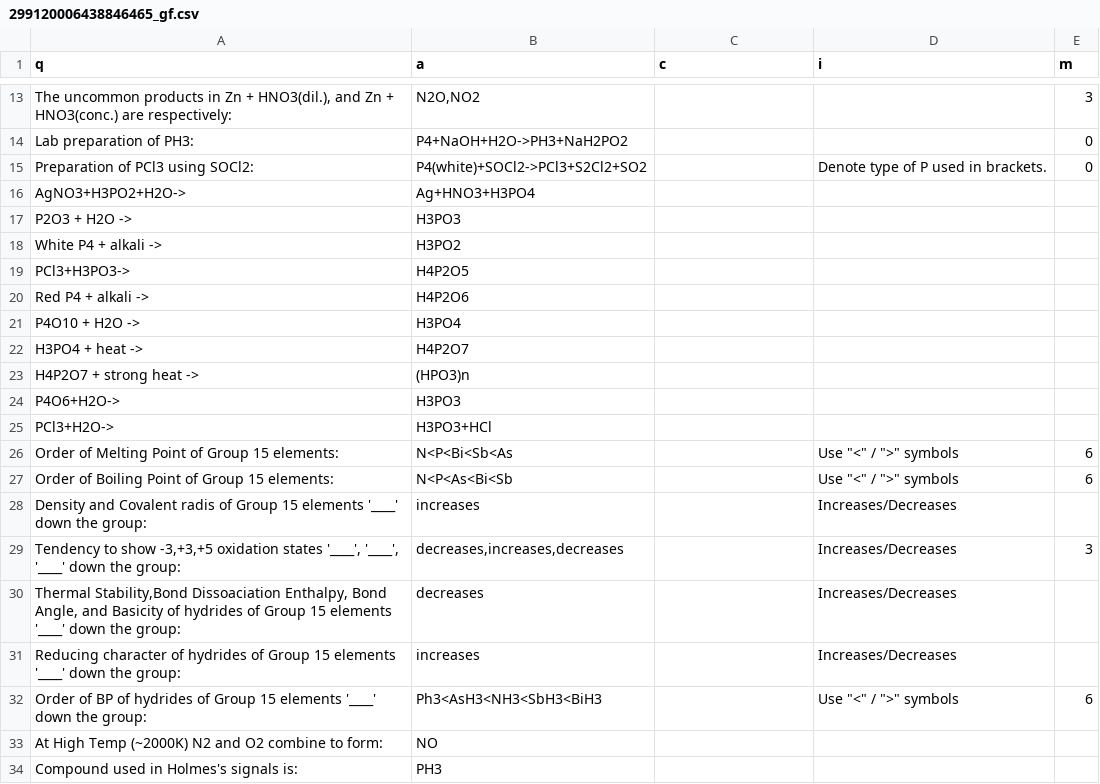
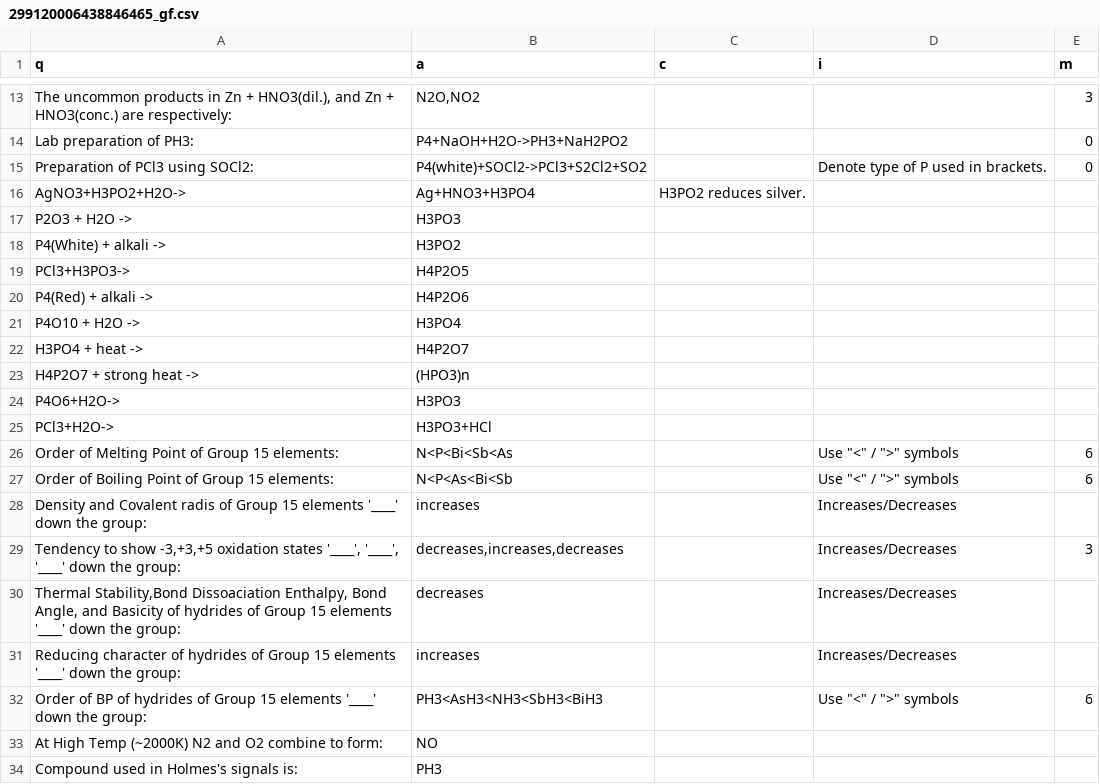
Before and after one commit to RishiNandha/Kossel, a CSV file: Decks/299120006438846465_gf.csv, drawn as a sheet; only a part is shown, gaps mark what is left out.

```diff
--- a/Decks/299120006438846465_gf.csv
+++ b/Decks/299120006438846465_gf.csv
@@ -15,7 +15,7 @@ Lab preparation of PH3:,P4+NaOH+H2O->PH3+NaH2PO2,,,0,,,,,,,,,,,,,,,,,,,,,,,,,,,,
 Preparation of PCl3 using SOCl2:,P4(white)+SOCl2->PCl3+S2Cl2+SO2,,Denote type of P used in brackets.,0,,,,,,,,,,,,,,,,,,,,,,,,,,,,,,,,,,,,,,,,,,,,,,,
-AgNO3+H3PO2+H2O->,Ag+HNO3+H3PO4,,,,,,,,,,,,,,,,,,,,,,,,,,,,,,,,,,,,,,,,,,,,,,,,,,
+AgNO3+H3PO2+H2O->,Ag+HNO3+H3PO4,H3PO2 reduces silver.,,,,,,,,,,,,,,,,,,,,,,,,,,,,,,,,,,,,,,,,,,,,,,,,,
 P2O3 + H2O ->,H3PO3,,,,,,,,,,,,,,,,,,,,,,,,,,,,,,,,,,,,,,,,,,,,,,,,,,
-White P4 + alkali -> ,H3PO2,,,,,,,,,,,,,,,,,,,,,,,,,,,,,,,,,,,,,,,,,,,,,,,,,,
+P4(White) + alkali -> ,H3PO2,,,,,,,,,,,,,,,,,,,,,,,,,,,,,,,,,,,,,,,,,,,,,,,,,,
 PCl3+H3PO3->,H4P2O5,,,,,,,,,,,,,,,,,,,,,,,,,,,,,,,,,,,,,,,,,,,,,,,,,,
-Red P4 + alkali -> ,H4P2O6,,,,,,,,,,,,,,,,,,,,,,,,,,,,,,,,,,,,,,,,,,,,,,,,,,
+P4(Red) + alkali -> ,H4P2O6,,,,,,,,,,,,,,,,,,,,,,,,,,,,,,,,,,,,,,,,,,,,,,,,,,
 P4O10 + H2O ->,H3PO4,,,,,,,,,,,,,,,,,,,,,,,,,,,,,,,,,,,,,,,,,,,,,,,,,,
@@ -31,3 +31,3 @@ Density and Covalent radis of Group 15 elements '____' down the group:,increases
 Reducing character of hydrides of Group 15 elements  '____' down the group: ,increases,,Increases/Decreases,,,,,,,,,,,,,,,,,,,,,,,,,,,,,,,,,,,,,,,,,,,,,,,,
-Order of BP of hydrides of Group 15 elements  '____' down the group: ,Ph3<AsH3<NH3<SbH3<BiH3,,"Use ""<"" / "">"" symbols",6,,,,,,,,,,,,,,,,,,,,,,,,,,,,,,,,,,,,,,,,,,,,,,,
+Order of BP of hydrides of Group 15 elements  '____' down the group: ,PH3<AsH3<NH3<SbH3<BiH3,,"Use ""<"" / "">"" symbols",6,,,,,,,,,,,,,,,,,,,,,,,,,,,,,,,,,,,,,,,,,,,,,,,
 At High Temp (~2000K) N2 and O2 combine to form:,NO,,,,,,,,,,,,,,,,,,,,,,,,,,,,,,,,,,,,,,,,,,,,,,,,,,
```
Also changed, not shown: Decks/JEE.csv, 2 other files.
